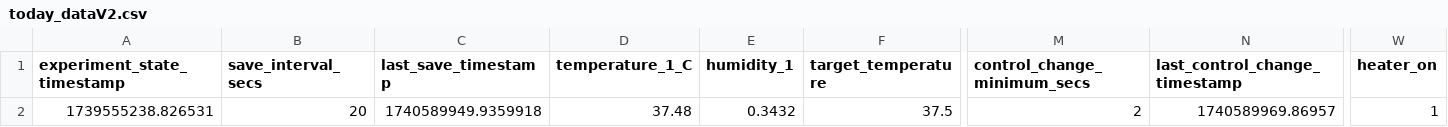
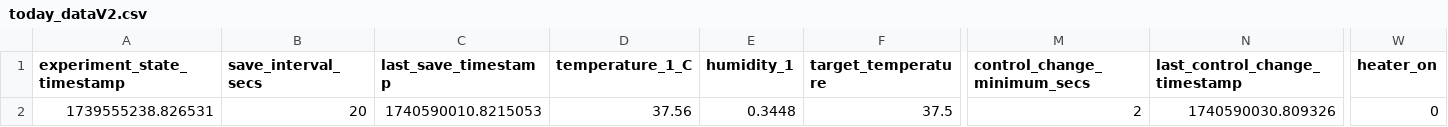
Before and after one commit to cjchandler/incubator, a CSV file: incubator/today_dataV2.csv, drawn as a sheet; only a part is shown, gaps mark what is left out; the diff names each change by its address in the sheet, - before the commit and + after, or states it on an @@ line.

```diff
--- a/incubator/today_dataV2.csv
+++ b/incubator/today_dataV2.csv
-C2 (last_save_timestamp): 1740589949.9359918
+C2 (last_save_timestamp): 1740590010.8215053
-D2 (temperature_1_C): 37.48
+D2 (temperature_1_C): 37.56
-E2 (humidity_1): 0.3432
+E2 (humidity_1): 0.3448
-N2 (last_control_change_timestamp): 1740589969.86957
+N2 (last_control_change_timestamp): 1740590030.809326
-W2 (heater_on): 1
+W2 (heater_on): 0
```
Also changed, not shown: incubator/today_dataV4.csv.
